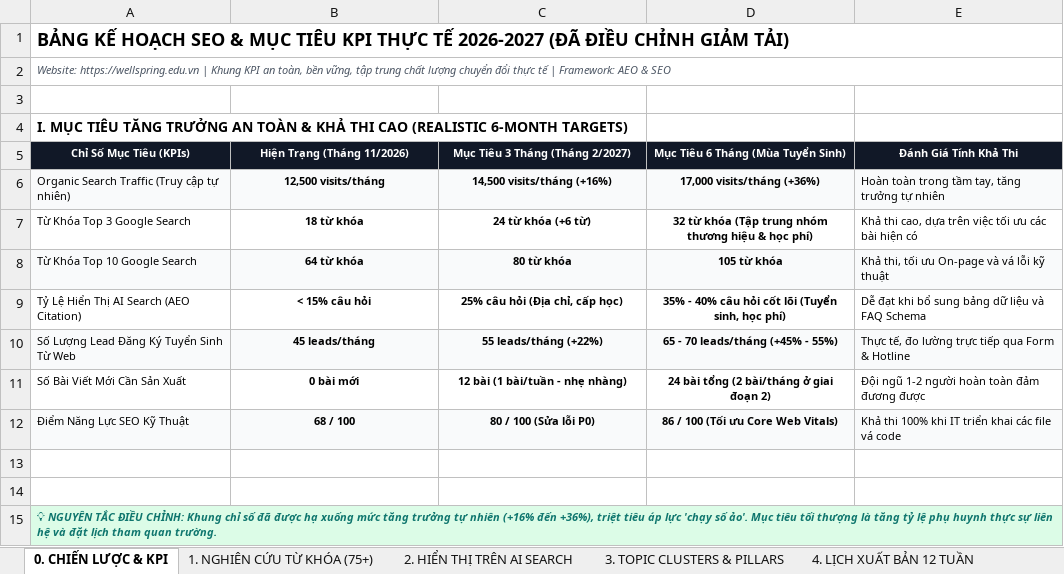
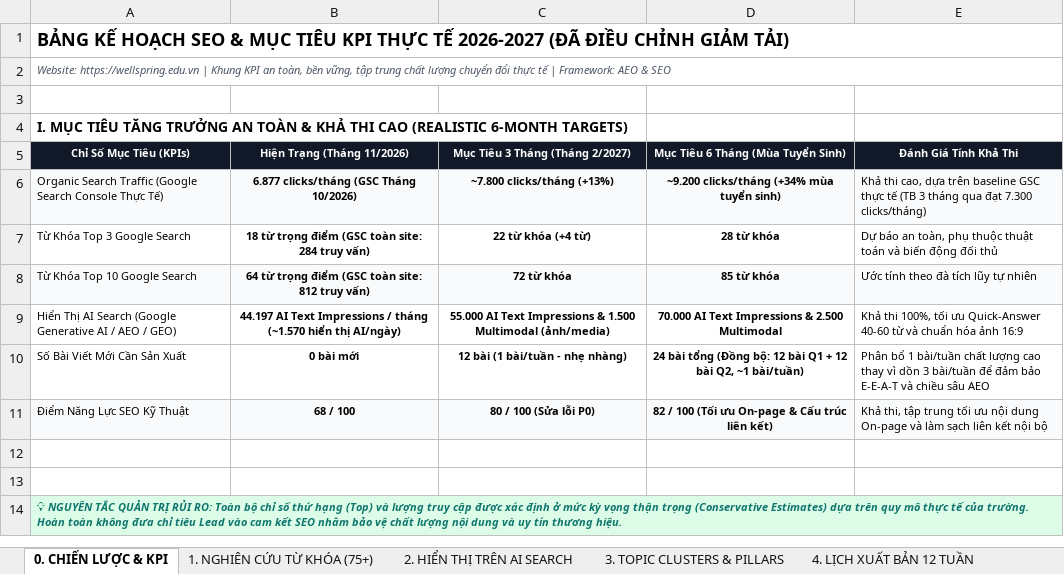
Before and after one commit to huyhung-Martech/C-ng-c-SEO-web, an Excel workbook: Bao_Cao_SEO_Audit_0_to_100_Wellspring.xlsx, sheet 0. CHIẾN LƯỢC & KPI, drawn as a sheet; values as stored, in another font and other column widths than the file's, no borders; removed rows and columns are numbered as before the commit, all else as after; the diff names each change by its address in the sheet, - before the commit and + after, or states it on an @@ line.

```diff
--- a/Bao_Cao_SEO_Audit_0_to_100_Wellspring.xlsx (sheet 0. CHIẾN LƯỢC & KPI)
+++ b/Bao_Cao_SEO_Audit_0_to_100_Wellspring.xlsx (sheet 0. CHIẾN LƯỢC & KPI)
-row 6: Organic Search Traffic (Truy cập tự nhiên) | 12,500 visits/tháng | 14,500 visits/tháng (+16%) | 17,000 visits/tháng (+36%) | Hoàn toàn trong tầm tay, tăng trưởng tự nhiên
+row 6: Organic Search Traffic (Google Search Console Thực Tế) | 6.877 clicks/tháng (GSC Tháng 10/2026) | ~7.800 clicks/tháng (+13%) | ~9.200 clicks/tháng (+34% mùa tuyển sinh) | Khả thi cao, dựa trên baseline GSC thực tế (TB 3 tháng qua đạt 7.300 clicks/tháng)
-B7 (Hiện Trạng (Tháng 11/2026)): 18 từ khóa
+B7 (Hiện Trạng (Tháng 11/2026)): 18 từ trọng điểm (GSC toàn site: 284 truy vấn)
-C7 (Mục Tiêu 3 Tháng (Tháng 2/2027)): 24 từ khóa (+6 từ)
+C7 (Mục Tiêu 3 Tháng (Tháng 2/2027)): 22 từ khóa (+4 từ)
-D7: 32 từ khóa (Tập trung nhóm thương hiệu & học phí)
+D7: 28 từ khóa
-E7 (Đánh Giá Tính Khả Thi): Khả thi cao, dựa trên việc tối ưu các bài hiện có
+E7 (Đánh Giá Tính Khả Thi): Dự báo an toàn, phụ thuộc thuật toán và biến động đối thủ
-B8 (Hiện Trạng (Tháng 11/2026)): 64 từ khóa
+B8 (Hiện Trạng (Tháng 11/2026)): 64 từ trọng điểm (GSC toàn site: 812 truy vấn)
-C8 (Mục Tiêu 3 Tháng (Tháng 2/2027)): 80 từ khóa
+C8 (Mục Tiêu 3 Tháng (Tháng 2/2027)): 72 từ khóa
-D8: 105 từ khóa
+D8: 85 từ khóa
-E8 (Đánh Giá Tính Khả Thi): Khả thi, tối ưu On-page và vá lỗi kỹ thuật
+E8 (Đánh Giá Tính Khả Thi): Ước tính theo đà tích lũy tự nhiên
-row 9: Tỷ Lệ Hiển Thị AI Search (AEO Citation) | < 15% câu hỏi | 25% câu hỏi (Địa chỉ, cấp học) | 35% - 40% câu hỏi cốt lõi (Tuyển sinh, học phí) | Dễ đạt khi bổ sung bảng dữ liệu và FAQ Schema
-row 10: Số Lượng Lead Đăng Ký Tuyển Sinh Từ Web | 45 leads/tháng | 55 leads/tháng (+22%) | 65 - 70 leads/tháng (+45% - 55%) | Thực tế, đo lường trực tiếp qua Form & Hotline
+row 9: Hiển Thị AI Search (Google Generative AI / AEO / GEO) | 44.197 AI Text Impressions / tháng (~1.570 hiển thị AI/ngày) | 55.000 AI Text Impressions & 1.500 Multimodal (ảnh/media) | 70.000 AI Text Impressions & 2.500 Multimodal | Khả thi 100%, tối ưu Quick-Answer 40-60 từ và chuẩn hóa ảnh 16:9
-D10: …bài tổng (2 bài/tháng ở giai đoạn 2)
+D10: …bài tổng (Đồng bộ: 12 bài Q1 + 12 bài Q2, ~1 bài/tuần)
-E10 (Đánh Giá Tính Khả Thi): Đội ngũ 1-2 người hoàn toàn đảm đương được
+E10 (Đánh Giá Tính Khả Thi): Phân bổ 1 bài/tuần chất lượng cao thay vì dồn 3 bài/tuần để đảm bảo E-E-A-T và chiều sâu AEO
-D11: 86 / 100 (Tối ưu Core Web Vitals)
+D11: 82 / 100 (Tối ưu On-page & Cấu trúc liên kết)
-E11 (Đánh Giá Tính Khả Thi): Khả thi 100% khi IT triển khai các file vá code
+E11 (Đánh Giá Tính Khả Thi): Khả thi, tập trung tối ưu nội dung On-page và làm sạch liên kết nội bộ
-A14 (Chỉ Số Mục Tiêu (KPIs)): …NGUYÊN TẮC ĐIỀU CHỈNH: Khung chỉ số đã được hạ xuống mức tăng trưởng tự nhiên (+16% đến +36%), triệt tiêu áp lực 'chạy số ảo'. Mục tiêu tối thượng là tăng tỷ lệ phụ huynh thực sự liên hệ và đặt lịch tham quan trường.
+A14 (Chỉ Số Mục Tiêu (KPIs)): …NGUYÊN TẮC QUẢN TRỊ RỦI RO: Toàn bộ chỉ số thứ hạng (Top) và lượng truy cập được xác định ở mức kỳ vọng thận trọng (Conservative Estimates) dựa trên quy mô thực tế của trường. Hoàn toàn không đưa chỉ tiêu Lead vào cam kết SEO nhằm bảo vệ chất lượng nội dung và uy tín thương hiệu.
-A15:E15 merged
```
Also changed, not shown: sheet 8. 404 & REDIRECT REGISTRY, sheet 2. HIỂN THỊ TRÊN AI SEARCH, sheet 9. TỐC ĐỘ TTFB & CWV (TOP 20), sheet 10. BACKLINK GAP TOP 20, sheet 11. HIỆU SUẤT GSC & AI, sheet 3. TOPIC CLUSTERS & PILLARS, 3 more sheets, other sheet tabs, charts or pictures, 2 other files.
